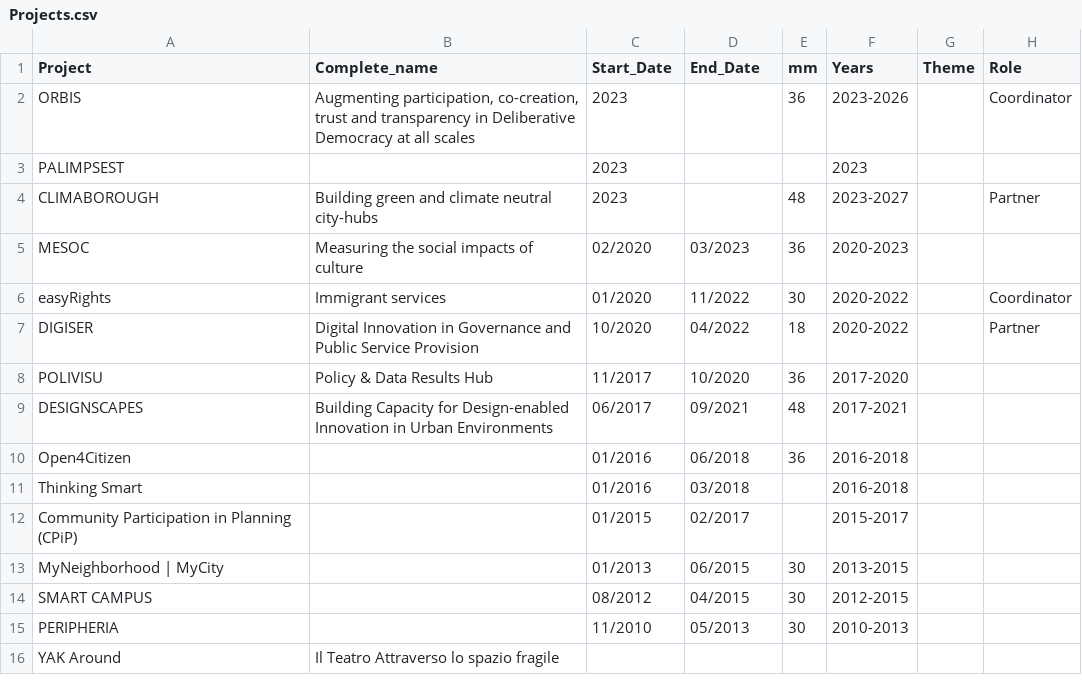
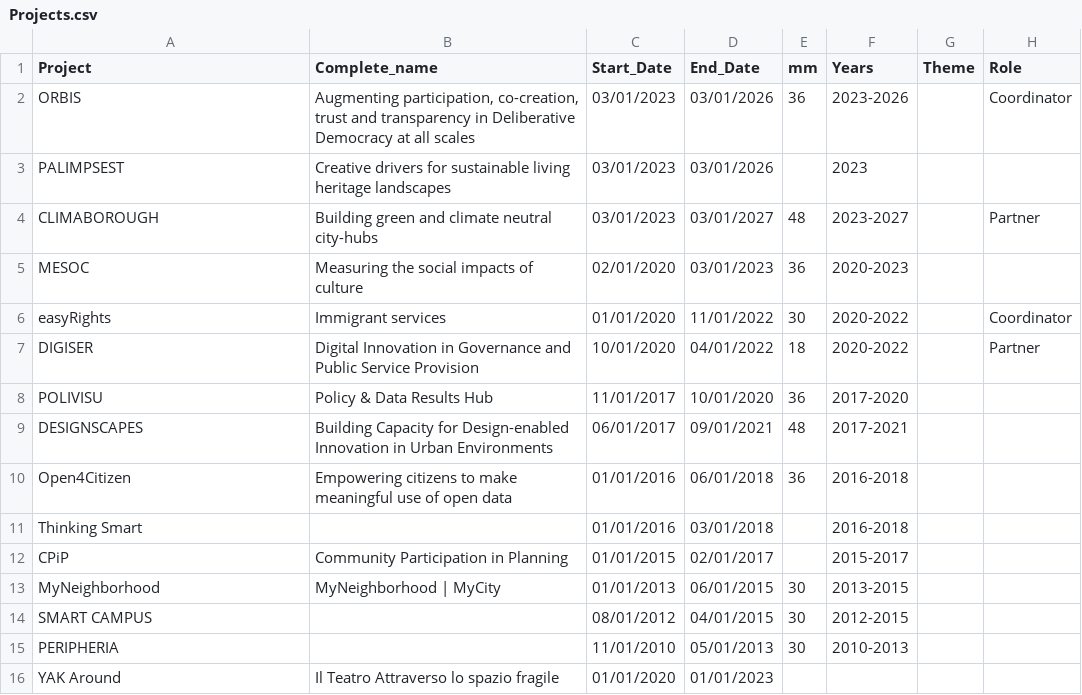
Before and after one commit to FrFagiani/_CALL_app, a CSV file: data/Projects.csv, drawn as a sheet; only a part is shown; the diff covers the shown part only; the diff names each change by its address in the sheet, - before the commit and + after, or states it on an @@ line.

```diff
--- a/data/Projects.csv
+++ b/data/Projects.csv
-C2:C4 (Start_Date): 2023
+C2:C4 (Start_Date): 03/01/2023
-D2:D3 (End_Date): (empty)
+D2:D3 (End_Date): 03/01/2026
-B3 (Complete_name): (empty)
+B3 (Complete_name): Creative drivers for sustainable living heritage landscapes
-D4 (End_Date): (empty)
+D4 (End_Date): 03/01/2027
-C5 (Start_Date): 02/2020
+C5 (Start_Date): 02/01/2020
-D5 (End_Date): 03/2023
+D5 (End_Date): 03/01/2023
-C6 (Start_Date): 01/2020
+C6 (Start_Date): 01/01/2020
-D6 (End_Date): 11/2022
+D6 (End_Date): 11/01/2022
-C7 (Start_Date): 10/2020
+C7 (Start_Date): 10/01/2020
-D7 (End_Date): 04/2022
+D7 (End_Date): 04/01/2022
-C8 (Start_Date): 11/2017
+C8 (Start_Date): 11/01/2017
-D8 (End_Date): 10/2020
+D8 (End_Date): 10/01/2020
-C9 (Start_Date): 06/2017
+C9 (Start_Date): 06/01/2017
-D9 (End_Date): 09/2021
+D9 (End_Date): 09/01/2021
-B10 (Complete_name): (empty)
+B10 (Complete_name): Empowering citizens to make meaningful use of open data
-C10:C11 (Start_Date): 01/2016
+C10:C11 (Start_Date): 01/01/2016
-D10 (End_Date): 06/2018
+D10 (End_Date): 06/01/2018
-D11 (End_Date): 03/2018
+D11 (End_Date): 03/01/2018
-A12 (Project): Community Participation in Planning (CPiP)
+A12 (Project): CPiP
-B12 (Complete_name): (empty)
+B12 (Complete_name): Community Participation in Planning
-C12 (Start_Date): 01/2015
+C12 (Start_Date): 01/01/2015
-D12 (End_Date): 02/2017
+D12 (End_Date): 02/01/2017
-A13 (Project): MyNeighborhood | MyCity
+A13 (Project): MyNeighborhood
-B13 (Complete_name): (empty)
+B13 (Complete_name): MyNeighborhood | MyCity
-C13 (Start_Date): 01/2013
+C13 (Start_Date): 01/01/2013
-D13 (End_Date): 06/2015
+D13 (End_Date): 06/01/2015
-C14 (Start_Date): 08/2012
+C14 (Start_Date): 08/01/2012
-D14 (End_Date): 04/2015
+D14 (End_Date): 04/01/2015
-C15 (Start_Date): 11/2010
+C15 (Start_Date): 11/01/2010
-D15 (End_Date): 05/2013
+D15 (End_Date): 05/01/2013
-C16 (Start_Date): (empty)
+C16 (Start_Date): 01/01/2020
-D16 (End_Date): (empty)
+D16 (End_Date): 01/01/2023
```
Also changed, not shown: 6 edited cells elsewhere in this file, 1 other file.
